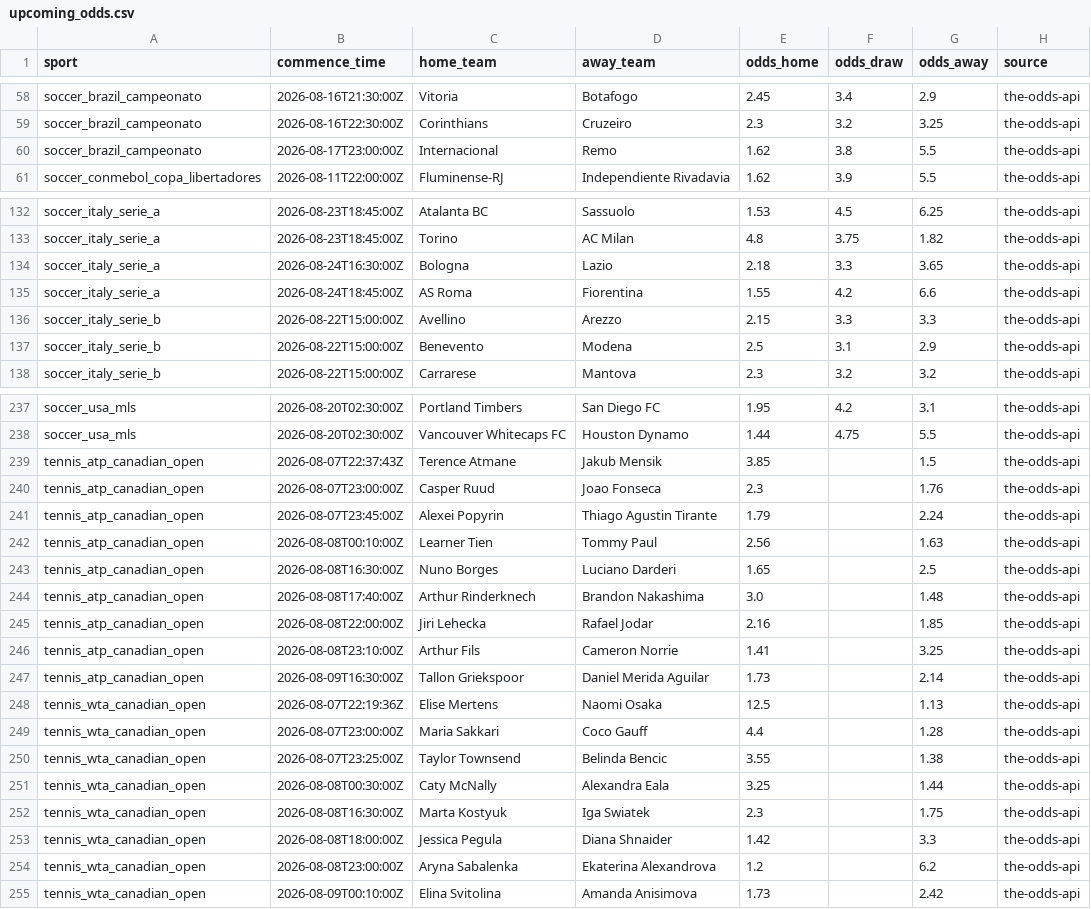
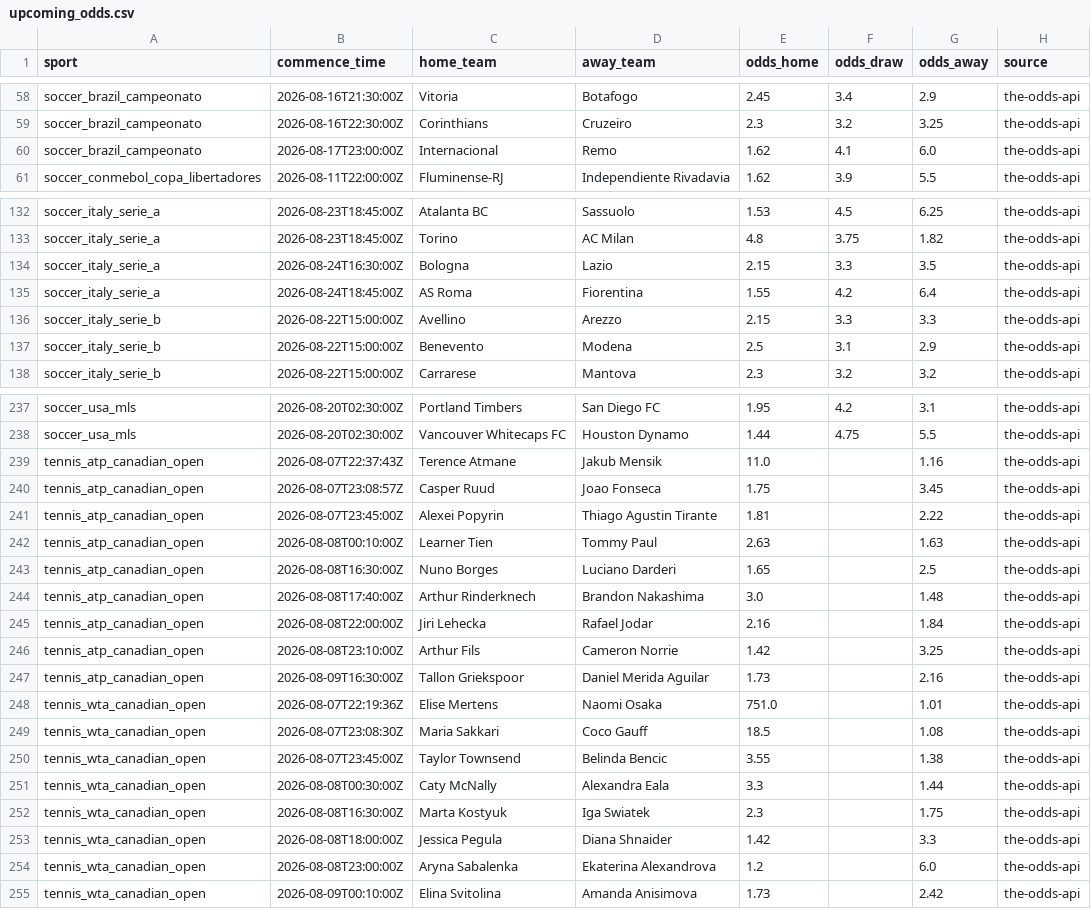
Before and after one commit to lazered543/ParisSportifs_IA_Ultime, a CSV file: data/processed/upcoming_odds.csv, drawn as a sheet; only a part is shown, gaps mark what is left out; the diff covers the shown part only.

```diff
--- a/data/processed/upcoming_odds.csv
+++ b/data/processed/upcoming_odds.csv
@@ -59,3 +59,3 @@ soccer_brazil_campeonato,2026-08-16T21:30:00Z,Vitoria,Botafogo,2.45,3.4,2.9,the-
 soccer_brazil_campeonato,2026-08-16T22:30:00Z,Corinthians,Cruzeiro,2.3,3.2,3.25,the-odds-api
-soccer_brazil_campeonato,2026-08-17T23:00:00Z,Internacional,Remo,1.62,3.8,5.5,the-odds-api
+soccer_brazil_campeonato,2026-08-17T23:00:00Z,Internacional,Remo,1.62,4.1,6.0,the-odds-api
 soccer_conmebol_copa_libertadores,2026-08-11T22:00:00Z,Fluminense-RJ,Independiente Rivadavia,1.62,3.9,5.5,the-odds-api
@@ -133,4 +133,4 @@ soccer_italy_serie_a,2026-08-23T18:45:00Z,Atalanta BC,Sassuolo,1.53,4.5,6.25,the
 soccer_italy_serie_a,2026-08-23T18:45:00Z,Torino,AC Milan,4.8,3.75,1.82,the-odds-api
-soccer_italy_serie_a,2026-08-24T16:30:00Z,Bologna,Lazio,2.18,3.3,3.65,the-odds-api
-soccer_italy_serie_a,2026-08-24T18:45:00Z,AS Roma,Fiorentina,1.55,4.2,6.6,the-odds-api
+soccer_italy_serie_a,2026-08-24T16:30:00Z,Bologna,Lazio,2.15,3.3,3.5,the-odds-api
+soccer_italy_serie_a,2026-08-24T18:45:00Z,AS Roma,Fiorentina,1.55,4.2,6.4,the-odds-api
 soccer_italy_serie_b,2026-08-22T15:00:00Z,Avellino,Arezzo,2.15,3.3,3.3,the-odds-api
@@ -238,18 +238,18 @@ soccer_usa_mls,2026-08-20T02:30:00Z,Portland Timbers,San Diego FC,1.95,4.2,3.1,t
 soccer_usa_mls,2026-08-20T02:30:00Z,Vancouver Whitecaps FC,Houston Dynamo,1.44,4.75,5.5,the-odds-api
-tennis_atp_canadian_open,2026-08-07T22:37:43Z,Terence Atmane,Jakub Mensik,3.85,,1.5,the-odds-api
-tennis_atp_canadian_open,2026-08-07T23:00:00Z,Casper Ruud,Joao Fonseca,2.3,,1.76,the-odds-api
-tennis_atp_canadian_open,2026-08-07T23:45:00Z,Alexei Popyrin,Thiago Agustin Tirante,1.79,,2.24,the-odds-api
-tennis_atp_canadian_open,2026-08-08T00:10:00Z,Learner Tien,Tommy Paul,2.56,,1.63,the-odds-api
+tennis_atp_canadian_open,2026-08-07T22:37:43Z,Terence Atmane,Jakub Mensik,11.0,,1.16,the-odds-api
+tennis_atp_canadian_open,2026-08-07T23:08:57Z,Casper Ruud,Joao Fonseca,1.75,,3.45,the-odds-api
+tennis_atp_canadian_open,2026-08-07T23:45:00Z,Alexei Popyrin,Thiago Agustin Tirante,1.81,,2.22,the-odds-api
+tennis_atp_canadian_open,2026-08-08T00:10:00Z,Learner Tien,Tommy Paul,2.63,,1.63,the-odds-api
 tennis_atp_canadian_open,2026-08-08T16:30:00Z,Nuno Borges,Luciano Darderi,1.65,,2.5,the-odds-api
 tennis_atp_canadian_open,2026-08-08T17:40:00Z,Arthur Rinderknech,Brandon Nakashima,3.0,,1.48,the-odds-api
-tennis_atp_canadian_open,2026-08-08T22:00:00Z,Jiri Lehecka,Rafael Jodar,2.16,,1.85,the-odds-api
-tennis_atp_canadian_open,2026-08-08T23:10:00Z,Arthur Fils,Cameron Norrie,1.41,,3.25,the-odds-api
-tennis_atp_canadian_open,2026-08-09T16:30:00Z,Tallon Griekspoor,Daniel Merida Aguilar,1.73,,2.14,the-odds-api
-tennis_wta_canadian_open,2026-08-07T22:19:36Z,Elise Mertens,Naomi Osaka,12.5,,1.13,the-odds-api
-tennis_wta_canadian_open,2026-08-07T23:00:00Z,Maria Sakkari,Coco Gauff,4.4,,1.28,the-odds-api
-tennis_wta_canadian_open,2026-08-07T23:25:00Z,Taylor Townsend,Belinda Bencic,3.55,,1.38,the-odds-api
-tennis_wta_canadian_open,2026-08-08T00:30:00Z,Caty McNally,Alexandra Eala,3.25,,1.44,the-odds-api
+tennis_atp_canadian_open,2026-08-08T22:00:00Z,Jiri Lehecka,Rafael Jodar,2.16,,1.84,the-odds-api
+tennis_atp_canadian_open,2026-08-08T23:10:00Z,Arthur Fils,Cameron Norrie,1.42,,3.25,the-odds-api
+tennis_atp_canadian_open,2026-08-09T16:30:00Z,Tallon Griekspoor,Daniel Merida Aguilar,1.73,,2.16,the-odds-api
+tennis_wta_canadian_open,2026-08-07T22:19:36Z,Elise Mertens,Naomi Osaka,751.0,,1.01,the-odds-api
+tennis_wta_canadian_open,2026-08-07T23:08:30Z,Maria Sakkari,Coco Gauff,18.5,,1.08,the-odds-api
+tennis_wta_canadian_open,2026-08-07T23:45:00Z,Taylor Townsend,Belinda Bencic,3.55,,1.38,the-odds-api
+tennis_wta_canadian_open,2026-08-08T00:30:00Z,Caty McNally,Alexandra Eala,3.3,,1.44,the-odds-api
 tennis_wta_canadian_open,2026-08-08T16:30:00Z,Marta Kostyuk,Iga Swiatek,2.3,,1.75,the-odds-api
 tennis_wta_canadian_open,2026-08-08T18:00:00Z,Jessica Pegula,Diana Shnaider,1.42,,3.3,the-odds-api
-tennis_wta_canadian_open,2026-08-08T23:00:00Z,Aryna Sabalenka,Ekaterina Alexandrova,1.2,,6.2,the-odds-api
+tennis_wta_canadian_open,2026-08-08T23:00:00Z,Aryna Sabalenka,Ekaterina Alexandrova,1.2,,6.0,the-odds-api
 tennis_wta_canadian_open,2026-08-09T00:10:00Z,Elina Svitolina,Amanda Anisimova,1.73,,2.42,the-odds-api
```
Also changed, not shown: 50 edited cells elsewhere in this file, data/predictions/predictions_today.csv, data/predictions/value_bets_today.csv, 1 other file.
